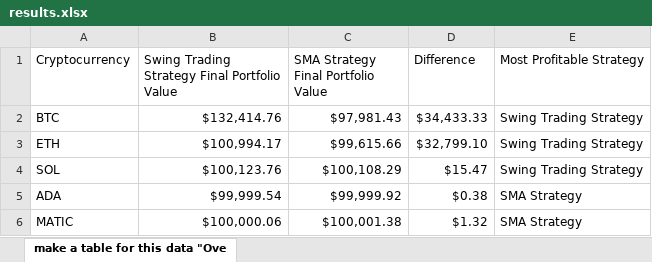
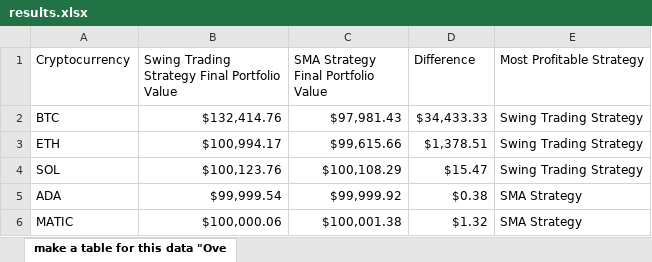
Before and after one commit to Chrisdeleon91/Algorithmic-Trading-Project-1, an Excel workbook: results.xlsx, sheet make a table for this data "Ove, drawn as a sheet; values as stored, in another font and other column widths than the file's, no borders; charts and pictures not drawn; the diff names each change by its address in the sheet, - before the commit and + after, or states it on an @@ line.

```diff
--- a/results.xlsx (sheet make a table for this data "Ove)
+++ b/results.xlsx (sheet make a table for this data "Ove)
-D3 (Difference): $32,799.10
+D3 (Difference): $1,378.51
```
Also changed, not shown: charts or pictures, 2 other files.
